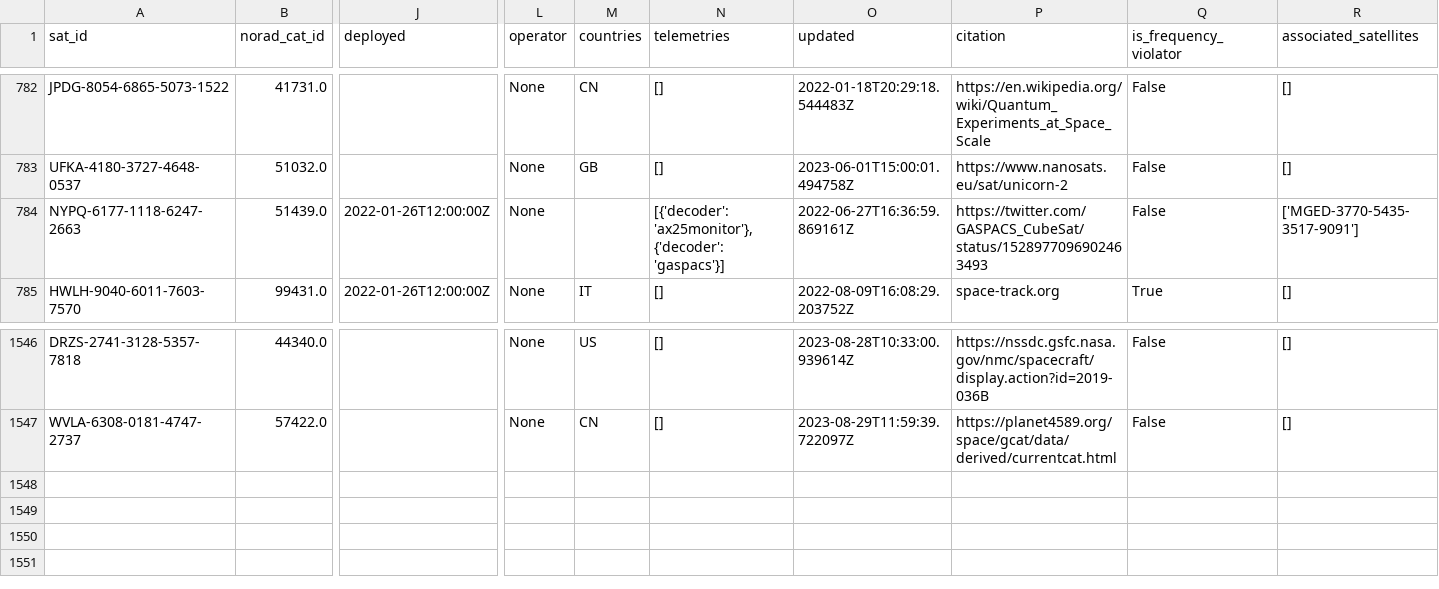
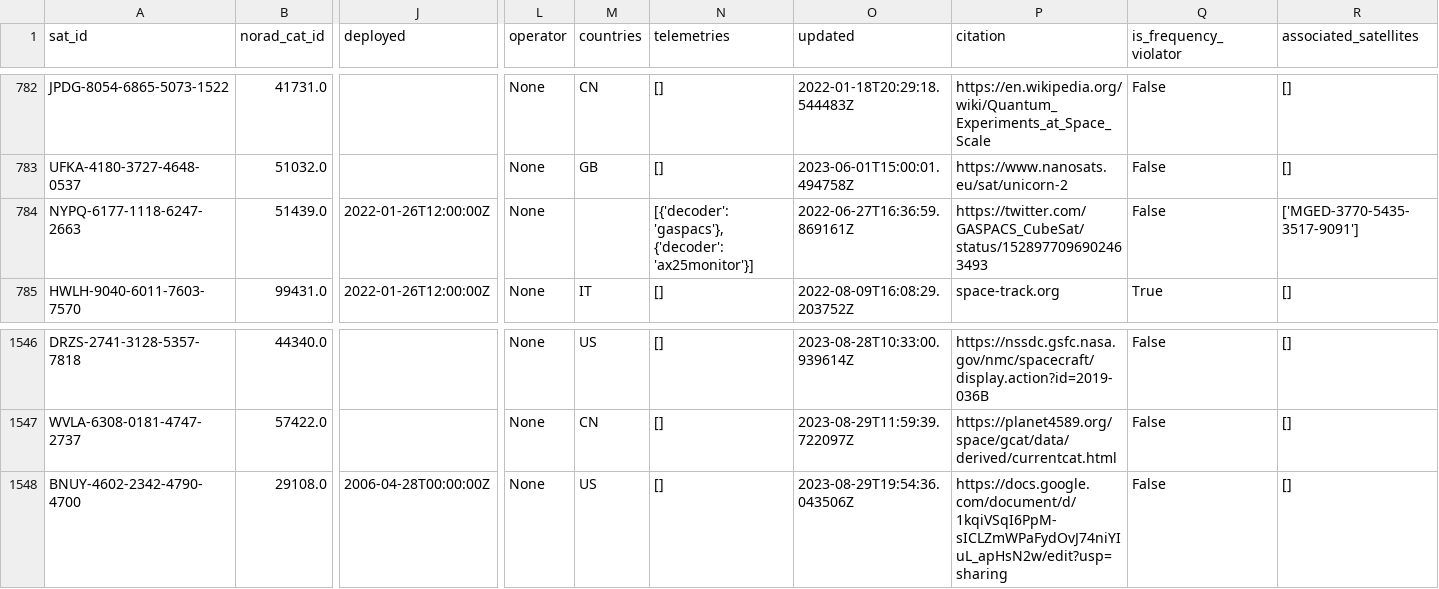
Before and after one commit to Sibizwan5/amateur-satellite-database, a CSV file: data/satnogs.csv, drawn as a sheet; only a part is shown, gaps mark what is left out; rows hold the shown columns only; the diff names each change by its address in the sheet, - before the commit and + after, or states it on an @@ line.

```diff
--- a/data/satnogs.csv
+++ b/data/satnogs.csv
-N784 (telemetries): [{'decoder': 'ax25monitor'}, {'decoder': 'gaspacs'}]
+N784 (telemetries): [{'decoder': 'gaspacs'}, {'decoder': 'ax25monitor'}]
+row 1548: BNUY-4602-2342-4790-4700 | 29108.0 | 2006-04-28T00:00:00Z | None | US | [] | 2023-08-29T19:54:36.043506Z | https://docs.google.com/document/d/1kqiVSqI6PpM-sICLZmWPaFydOvJ74niYIuL_apHsN2w/edit?usp=sharing | False | []
```
Also changed, not shown: 1 other file.
